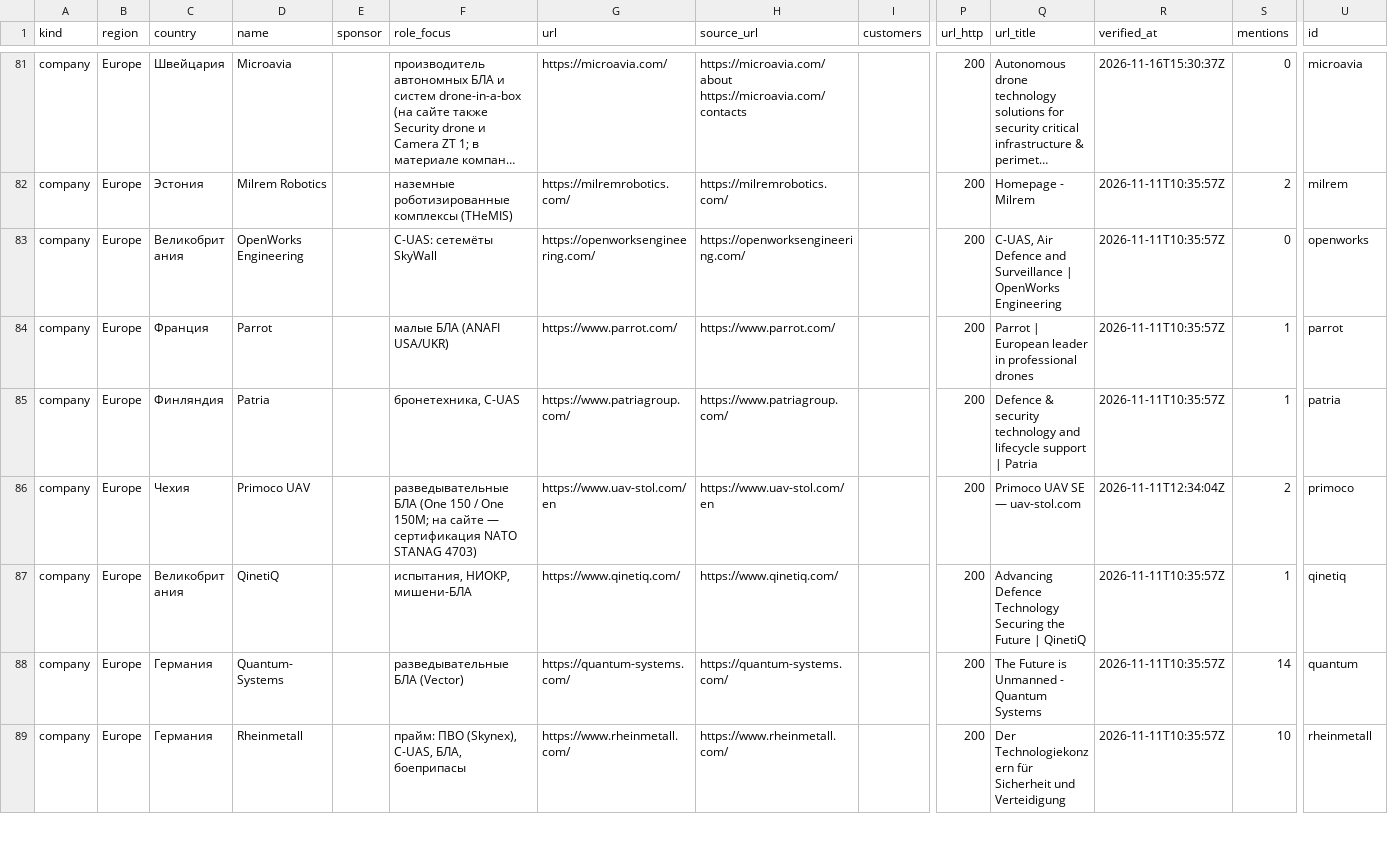
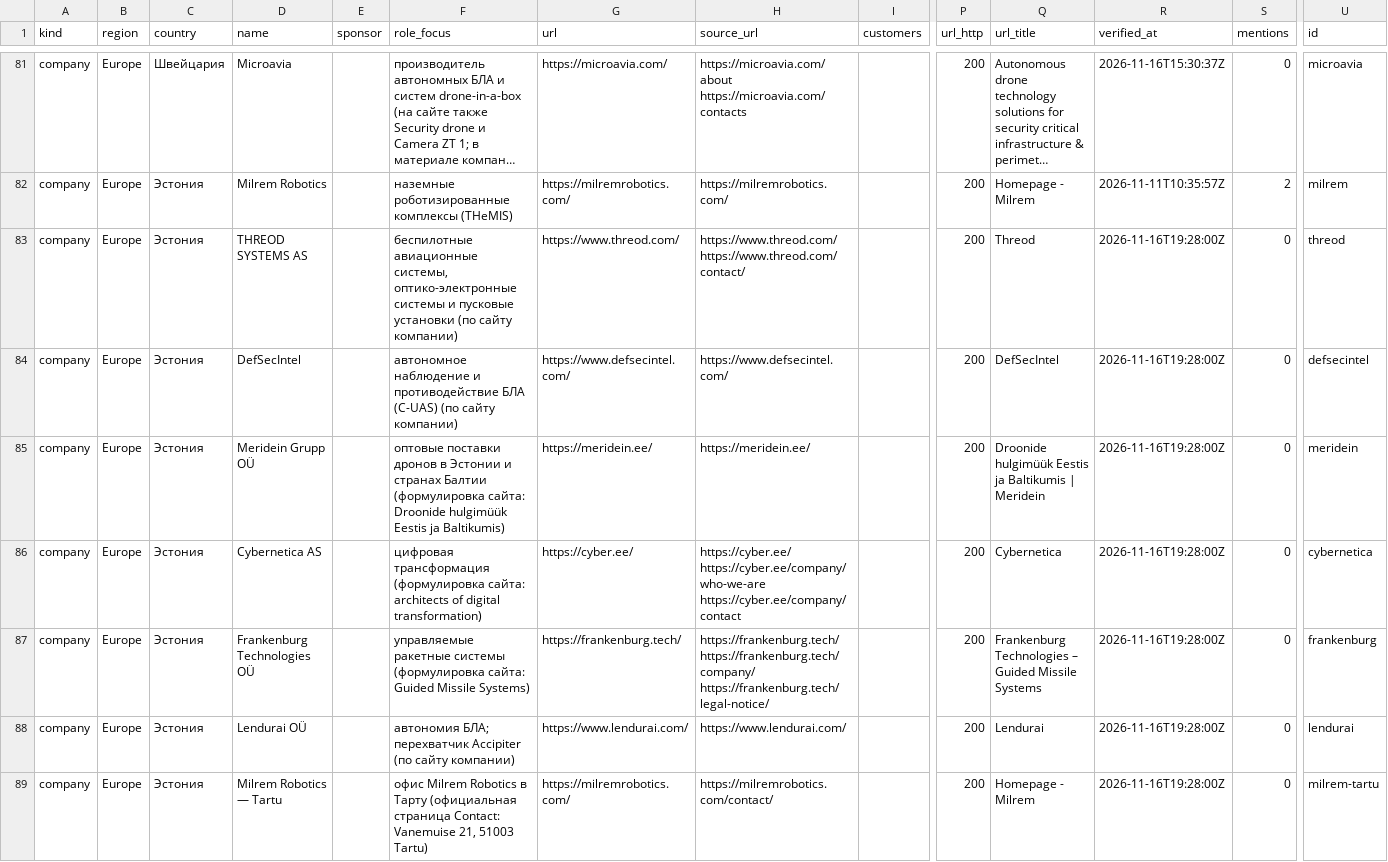
Before and after one commit to SKB-BY/cbr-news-materials, a CSV file: companies.csv, drawn as a sheet; only a part is shown, gaps mark what is left out; the shorter side is filled out with more unchanged rows; long unchanged cells end in …; rows hold the shown columns only; the diff covers the shown part only; the diff names each change by its address in the sheet, - before the commit and + after, or states it on an @@ line.

```diff
--- a/companies.csv
+++ b/companies.csv
+row 83: company | Europe | Эстония | THREOD SYSTEMS AS |  | беспилотные авиационные системы, оптико-электронные системы и пусковые установки (по сайту компании) | https://www.threod.com/ | https://www.threod.com/ https://www.threod.com/contact/ |  | 200 | Threod | 2026-11-16T19:28:00Z | 0 | threod
+row 84: company | Europe | Эстония | DefSecIntel |  | автономное наблюдение и противодействие БЛА (C-UAS) (по сайту компании) | https://www.defsecintel.com/ | https://www.defsecintel.com/ |  | 200 | DefSecIntel | 2026-11-16T19:28:00Z | 0 | defsecintel
+row 85: company | Europe | Эстония | Meridein Grupp OÜ |  | оптовые поставки дронов в Эстонии и странах Балтии (формулировка сайта: Droonide hulgimüük Eestis ja Baltikumis) | https://meridein.ee/ | https://meridein.ee/ |  | 200 | Droonide hulgimüük Eestis ja Baltikumis | Meridein | 2026-11-16T19:28:00Z | 0 | meridein
+row 86: company | Europe | Эстония | Cybernetica AS |  | цифровая трансформация (формулировка сайта: architects of digital transformation) | https://cyber.ee/ | https://cyber.ee/ https://cyber.ee/company/who-we-are https://cyber.ee/company/contact |  | 200 | Cybernetica | 2026-11-16T19:28:00Z | 0 | cybernetica
+row 87: company | Europe | Эстония | Frankenburg Technologies OÜ |  | управляемые ракетные системы (формулировка сайта: Guided Missile Systems) | https://frankenburg.tech/ | https://frankenburg.tech/ https://frankenburg.tech/company/ https://frankenburg.tech/legal-notice/ |  | 200 | Frankenburg Technologies – Guided Missile Systems | 2026-11-16T19:28:00Z | 0 | frankenburg
+row 88: company | Europe | Эстония | Lendurai OÜ |  | автономия БЛА; перехватчик Accipiter (по сайту компании) | https://www.lendurai.com/ | https://www.lendurai.com/ |  | 200 | Lendurai | 2026-11-16T19:28:00Z | 0 | lendurai
+row 89: company | Europe | Эстония | Milrem Robotics — Tartu |  | офис Milrem Robotics в Тарту (официальная страница Contact: Vanemuise 21, 51003 Tartu) | https://milremrobotics.com/ | https://milremrobotics.com/contact/ |  | 200 | Homepage - Milrem | 2026-11-16T19:28:00Z | 0 | milrem-tartu
```
Also changed, not shown: 6 added rows elsewhere in this file, data/mention_gap.csv, news-map/entities_unlocated.csv, 22 other files.
